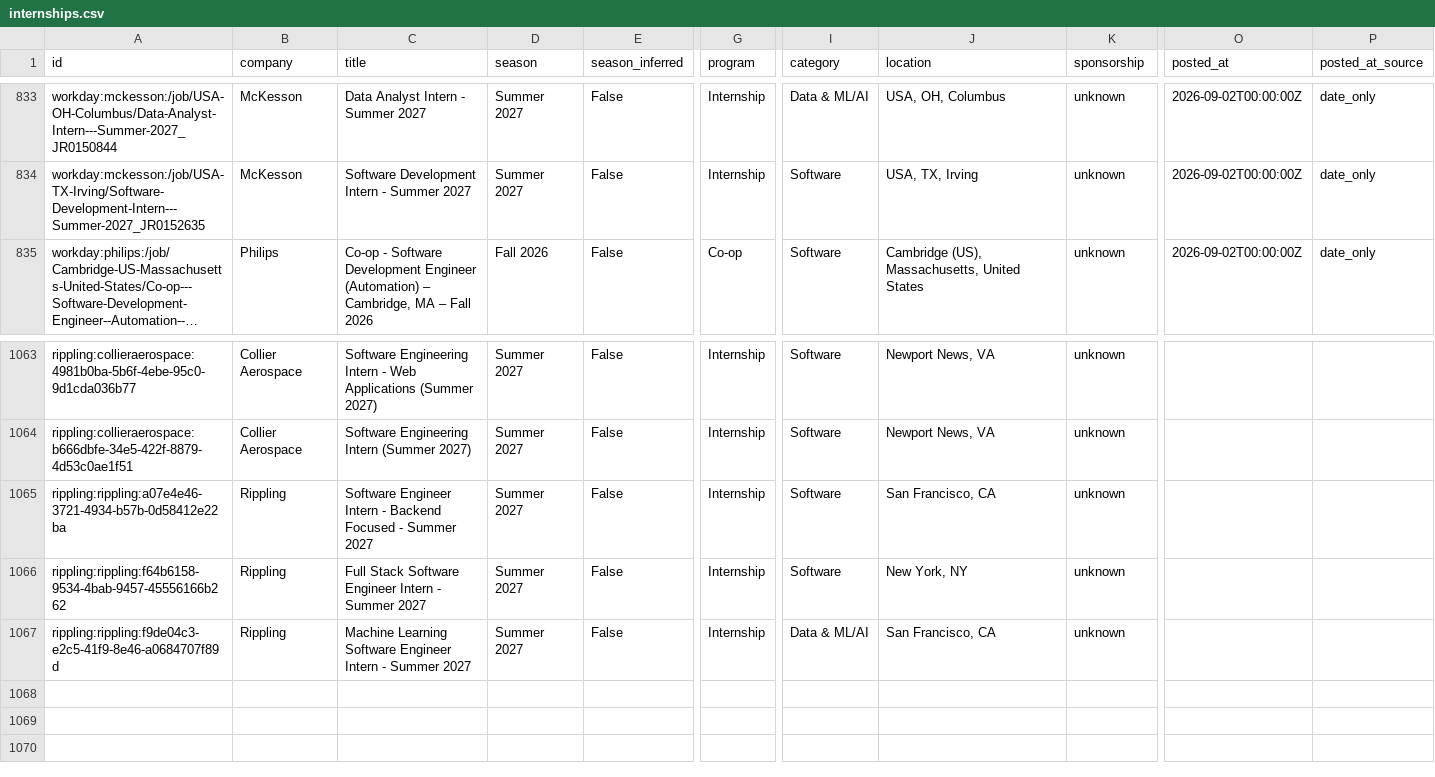
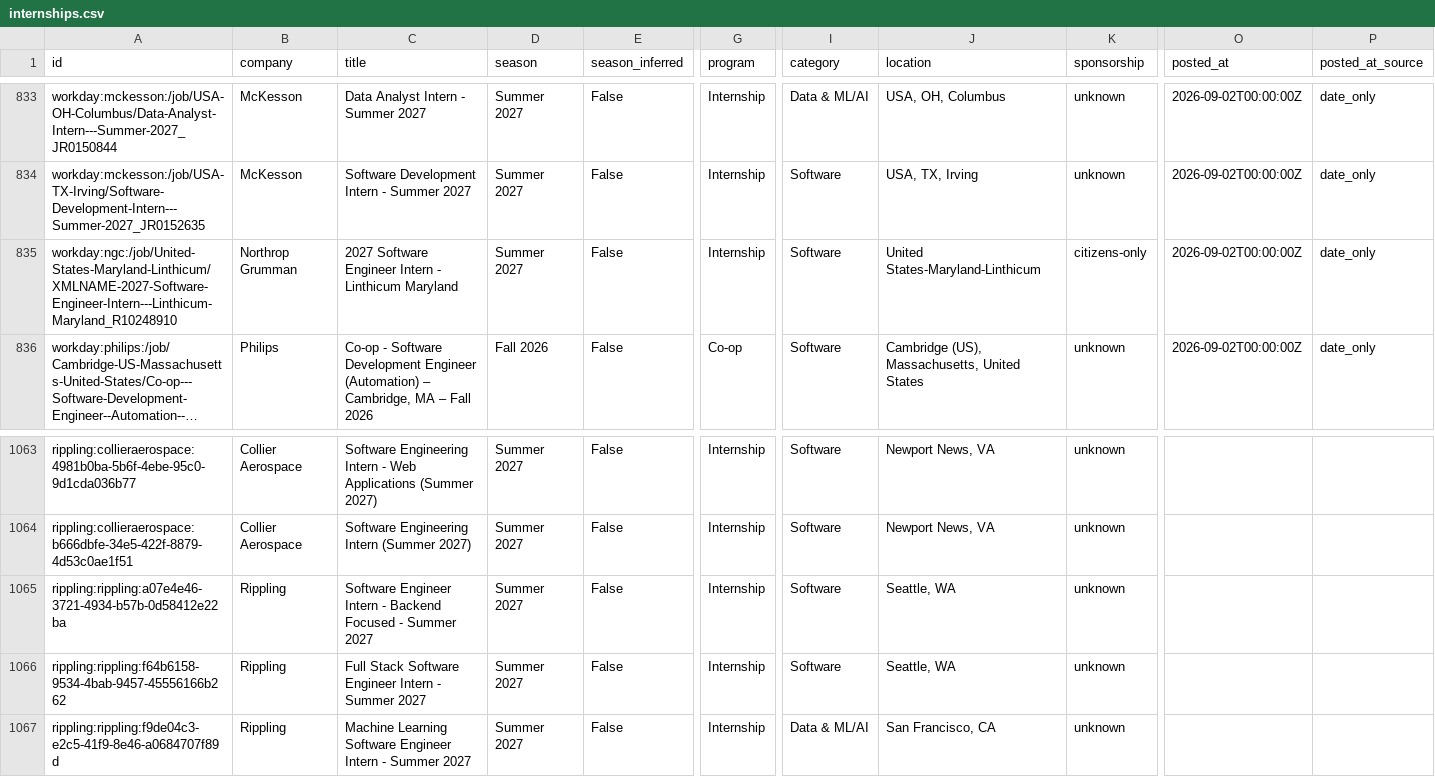
Before and after one commit to superasymmetry/internship-alerts, a CSV file: data/internships.csv, drawn as a sheet; only a part is shown, gaps mark what is left out; long unchanged cells end in …; rows hold the shown columns only; the diff covers the shown part only; the diff names each change by its address in the sheet, - before the commit and + after, or states it on an @@ line.

```diff
--- a/data/internships.csv
+++ b/data/internships.csv
+row 835: workday:ngc:/job/United-States-Maryland-Linthicum/XMLNAME-2027-Software-Engineer-Intern---Linthicum-Maryland_R10248910 | Northrop Grumman | 2027 Software Engineer Intern - Linthicum Maryland | Summer 2027 | False | Internship | Software | United States-Maryland-Linthicum | citizens-only | 2026-09-02T00:00:00Z | date_only
-J1065 (location): San Francisco, CA
+J1065 (location): Seattle, WA
-J1066 (location): New York, NY
+J1066 (location): Seattle, WA
```
Also changed, not shown: 5 added rows and 6 removed rows elsewhere in this file, docs/internships.csv, 15 other files.
